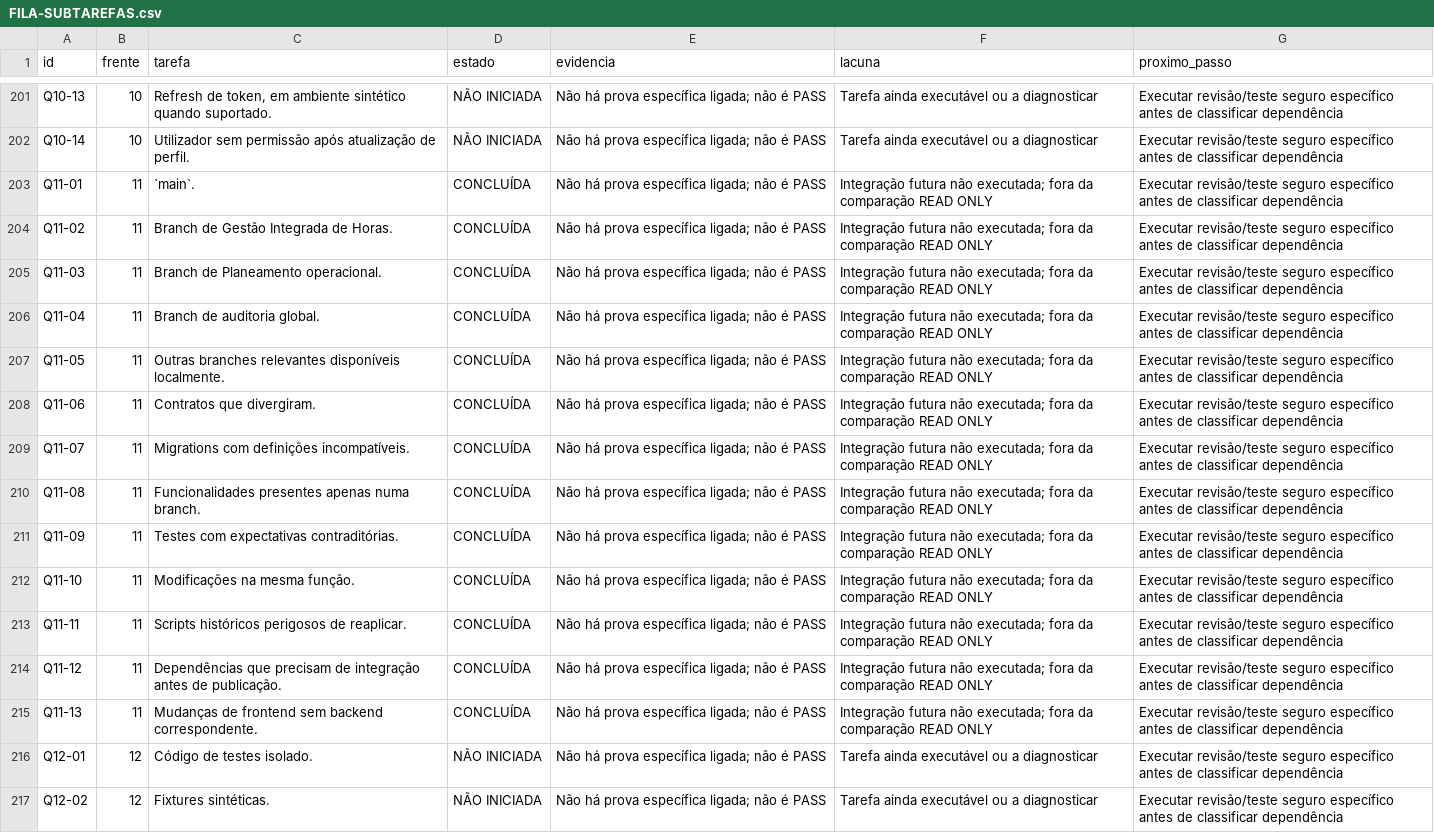
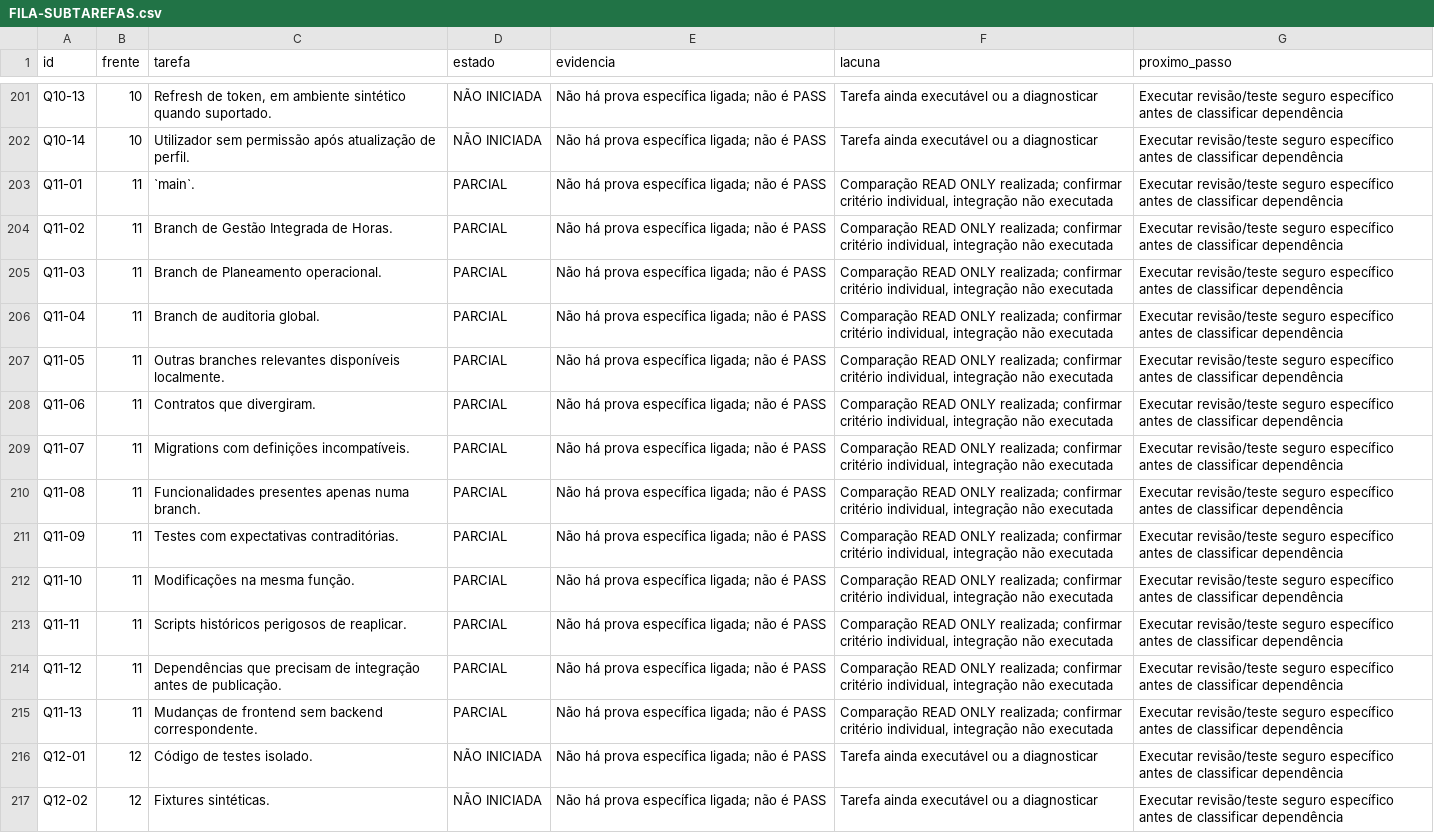
Before and after one commit to primeline-obras/plataforma-primeline, a CSV file: docs/auditorias/engenharia-qualidade-noturna-20261014/ENGENHARIA-QUALIDADE/FILA-SUBTAREFAS.csv, drawn as a sheet; only a part is shown, gaps mark what is left out; the diff names each change by its address in the sheet, - before the commit and + after, or states it on an @@ line.

```diff
--- a/docs/auditorias/engenharia-qualidade-noturna-20261014/ENGENHARIA-QUALIDADE/FILA-SUBTAREFAS.csv
+++ b/docs/auditorias/engenharia-qualidade-noturna-20261014/ENGENHARIA-QUALIDADE/FILA-SUBTAREFAS.csv
-D203:D215 (estado): CONCLUÍDA
+D203:D215 (estado): PARCIAL
-F203:F215 (lacuna): Integração futura não executada; fora da comparação READ ONLY
+F203:F215 (lacuna): Comparação READ ONLY realizada; confirmar critério individual, integração não executada
```
Also changed, not shown: docs/auditorias/engenharia-qualidade-noturna-20261014/ENGENHARIA-QUALIDADE/CONSOLIDACAO-BACKLOG.csv, docs/auditorias/engenharia-qualidade-noturna-20261014/ENGENHARIA-QUALIDADE/NOVAS-DESCOBERTAS.csv, 32 other files.
